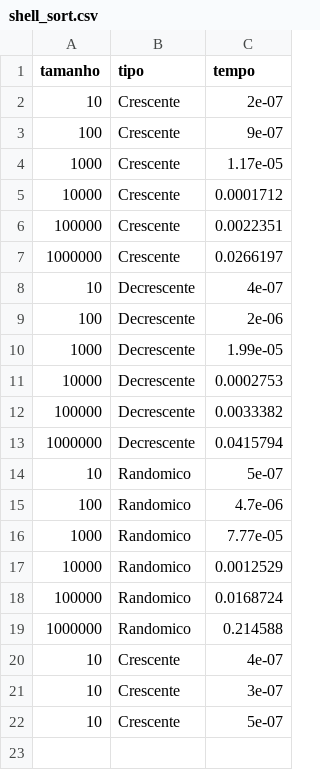
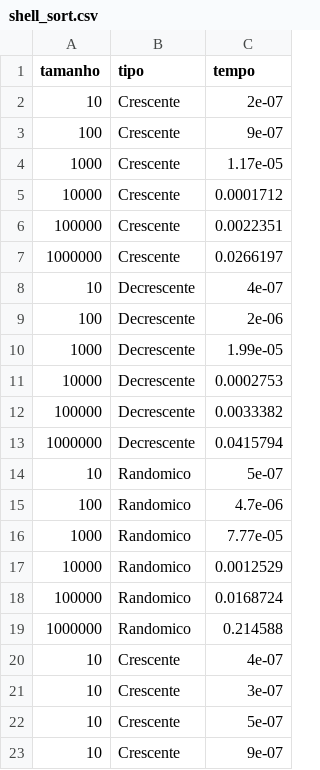
Before and after one commit to leomzto/Projeto_de_Algoritmos, a CSV file: Extras/Tempos/shell_sort.csv, drawn as a sheet; the diff names each change by its address in the sheet, - before the commit and + after, or states it on an @@ line.

```diff
--- a/Extras/Tempos/shell_sort.csv
+++ b/Extras/Tempos/shell_sort.csv
+row 23: 10 | Crescente | 9e-07
```
Also changed, not shown: 16 other files.
